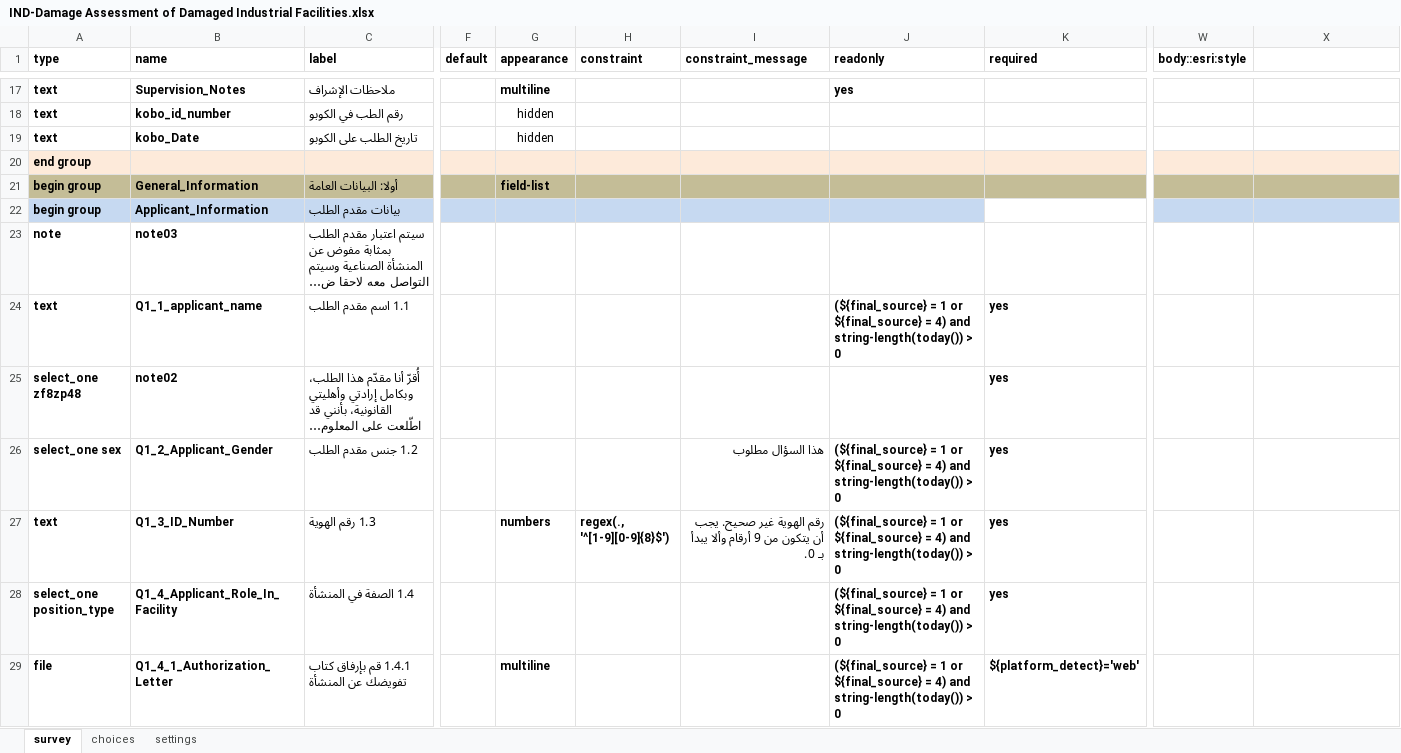
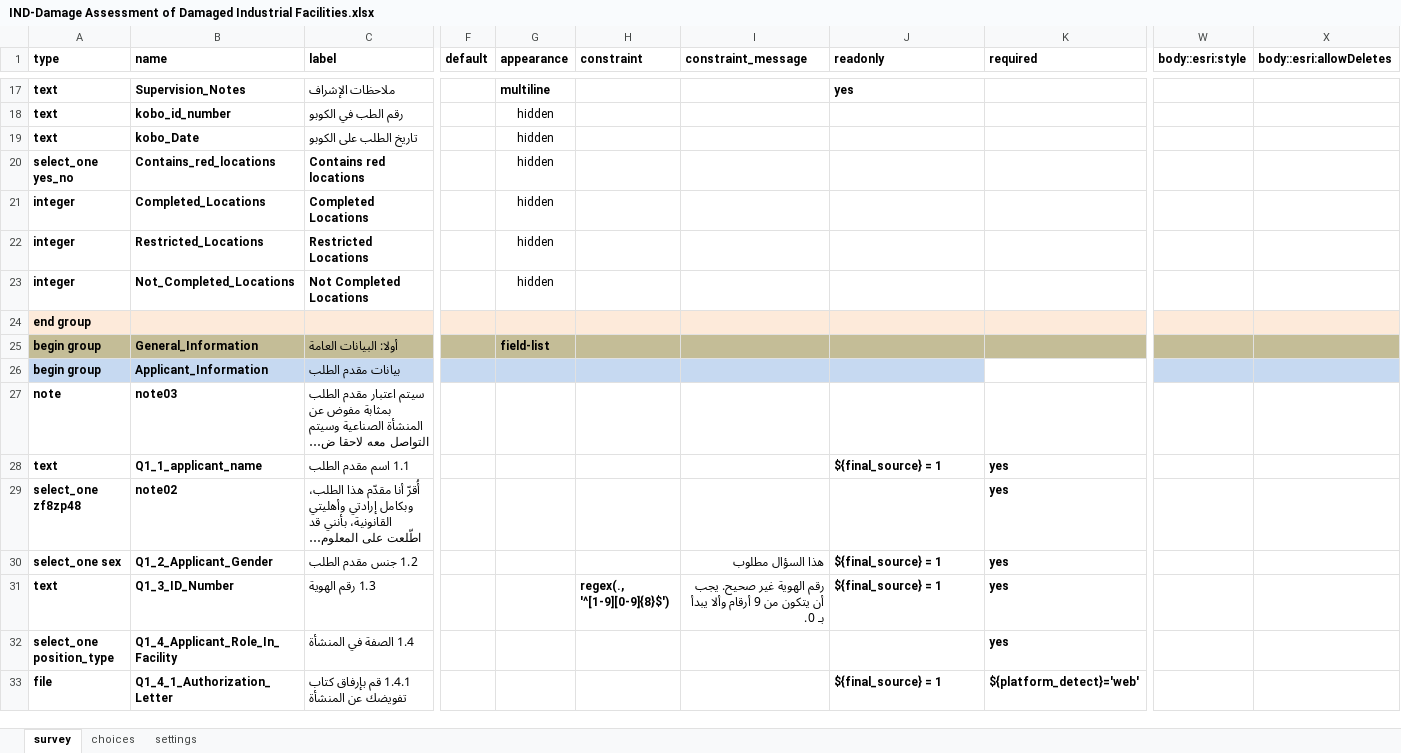
Before and after one commit to MshurafaUN/IND-Damage-Assessment-of-Damaged-Industrial-Facilities, an Excel workbook: IND-Damage Assessment of Damaged Industrial Facilities.xlsx, sheet survey, drawn as a sheet; only a part is shown, gaps mark what is left out; long unchanged cells end in …; values as stored, in another font and other column widths than the file's, no borders; addresses are those after the commit; rows hold the shown columns only; the diff covers the shown part only; the diff names each change by its address in the sheet, - before the commit and + after, or states it on an @@ line.

Commit message:
add new fields

```diff
--- a/IND-Damage Assessment of Damaged Industrial Facilities.xlsx (sheet survey)
+++ b/IND-Damage Assessment of Damaged Industrial Facilities.xlsx (sheet survey)
-X1: (empty)
+X1: body::esri:allowDeletes
+row 20: select_one yes_no | Contains_red_locations | Contains red locations |  | hidden
+row 21: integer | Completed_Locations | Completed Locations |  | hidden
+row 22: integer | Restricted_Locations | Restricted Locations |  | hidden
+row 23: integer | Not_Completed_Locations | Not Completed Locations |  | hidden
-J28 (readonly): (${final_source} = 1 or ${final_source} = 4) and string-length(today()) > 0
+J28 (readonly): ${final_source} = 1
-J30:J31 (readonly): (${final_source} = 1 or ${final_source} = 4) and string-length(today()) > 0
+J30:J31 (readonly): ${final_source} = 1
-G31 (appearance): numbers
+G31 (appearance): (empty)
-J32 (readonly): (${final_source} = 1 or ${final_source} = 4) and string-length(today()) > 0
+J32 (readonly): (empty)
-G33 (appearance): multiline
+G33 (appearance): (empty)
-J33 (readonly): (${final_source} = 1 or ${final_source} = 4) and string-length(today()) > 0
+J33 (readonly): ${final_source} = 1
```
Also changed, not shown: 1 added row and 25 edited cells elsewhere in this sheet, 4 other files.
